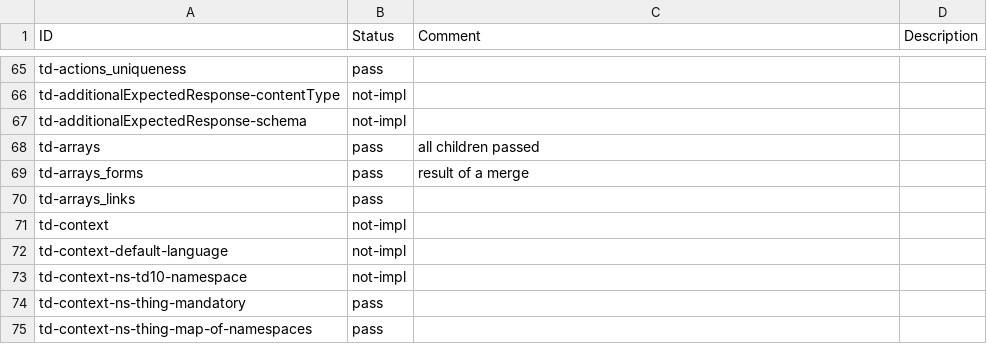
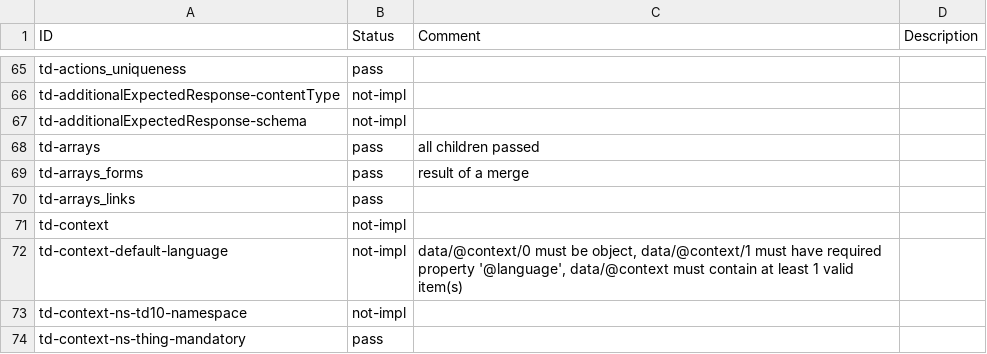
Before and after one commit to w3c/wot-thing-description, a CSV file: testing/inputs/results/intel-ocf.csv, drawn as a sheet; only a part is shown, gaps mark what is left out; the shorter side is filled out with more unchanged rows.

```diff
--- a/testing/inputs/results/intel-ocf.csv
+++ b/testing/inputs/results/intel-ocf.csv
@@ -71,3 +71,3 @@
 "td-context","not-impl","",
-"td-context-default-language","not-impl","",
+"td-context-default-language","not-impl","data/@context/0 must be object, data/@context/1 must have required property '@language', data/@context must contain at least 1 valid item(s)",
 "td-context-ns-td10-namespace","not-impl","",
```
Also changed, not shown: testing/inputs/results/Ditto.csv, testing/inputs/results/SmartThings.csv, 7 other files.
